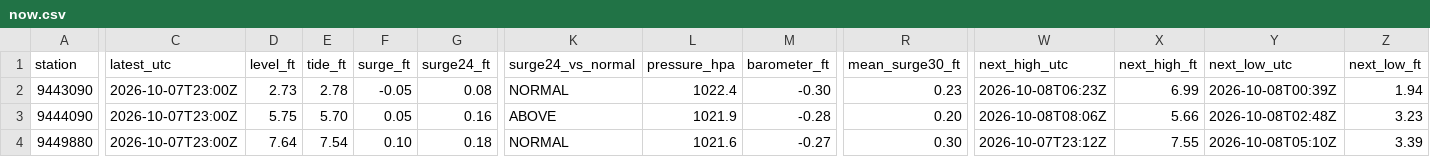
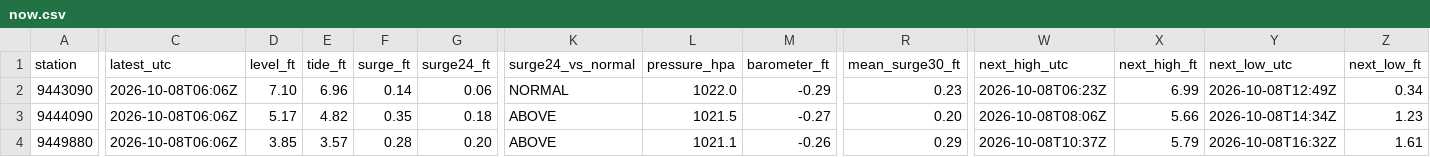
Before and after one commit to bdgroves/puget-tides, a CSV file: now.csv, drawn as a sheet; only a part is shown, gaps mark what is left out; the diff covers the shown part only; the diff names each change by its address in the sheet, - before the commit and + after, or states it on an @@ line.

```diff
--- a/now.csv
+++ b/now.csv
-C2:C4 (latest_utc): 2026-10-07T23:00Z
+C2:C4 (latest_utc): 2026-10-08T06:06Z
-D2 (level_ft): 2.73
+D2 (level_ft): 7.10
-E2 (tide_ft): 2.78
+E2 (tide_ft): 6.96
-F2 (surge_ft): -0.05
+F2 (surge_ft): 0.14
-G2 (surge24_ft): 0.08
+G2 (surge24_ft): 0.06
-L2 (pressure_hpa): 1022.4
+L2 (pressure_hpa): 1022.0
-M2 (barometer_ft): -0.30
+M2 (barometer_ft): -0.29
-Y2 (next_low_utc): 2026-10-08T00:39Z
+Y2 (next_low_utc): 2026-10-08T12:49Z
-Z2 (next_low_ft): 1.94
+Z2 (next_low_ft): 0.34
-D3 (level_ft): 5.75
+D3 (level_ft): 5.17
-E3 (tide_ft): 5.70
+E3 (tide_ft): 4.82
-F3 (surge_ft): 0.05
+F3 (surge_ft): 0.35
-G3 (surge24_ft): 0.16
+G3 (surge24_ft): 0.18
-L3 (pressure_hpa): 1021.9
+L3 (pressure_hpa): 1021.5
-M3 (barometer_ft): -0.28
+M3 (barometer_ft): -0.27
-Y3 (next_low_utc): 2026-10-08T02:48Z
+Y3 (next_low_utc): 2026-10-08T14:34Z
-Z3 (next_low_ft): 3.23
+Z3 (next_low_ft): 1.23
-D4 (level_ft): 7.64
+D4 (level_ft): 3.85
-E4 (tide_ft): 7.54
+E4 (tide_ft): 3.57
-F4 (surge_ft): 0.10
+F4 (surge_ft): 0.28
-G4 (surge24_ft): 0.18
+G4 (surge24_ft): 0.20
-K4 (surge24_vs_normal): NORMAL
+K4 (surge24_vs_normal): ABOVE
-L4 (pressure_hpa): 1021.6
+L4 (pressure_hpa): 1021.1
-M4 (barometer_ft): -0.27
+M4 (barometer_ft): -0.26
-R4 (mean_surge30_ft): 0.30
+R4 (mean_surge30_ft): 0.29
-W4 (next_high_utc): 2026-10-07T23:12Z
+W4 (next_high_utc): 2026-10-08T10:37Z
-X4 (next_high_ft): 7.55
+X4 (next_high_ft): 5.79
-Y4 (next_low_utc): 2026-10-08T05:10Z
+Y4 (next_low_utc): 2026-10-08T16:32Z
-Z4 (next_low_ft): 3.39
+Z4 (next_low_ft): 1.61
```
Also changed, not shown: 48 edited cells elsewhere in this file, datums.csv, harcon.csv, 6 other files.
